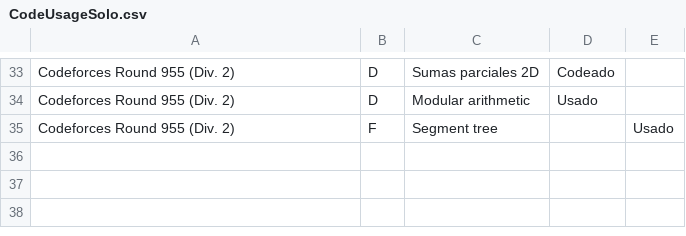
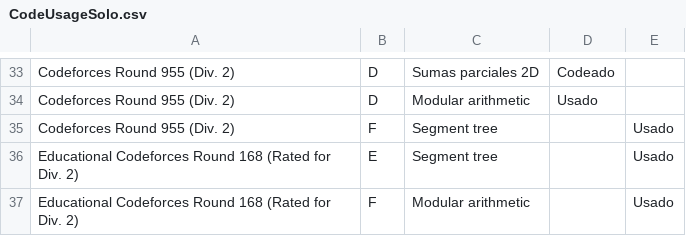
Before and after one commit to IvanRenison/ProgrammingProblems, a CSV file: .stats/CodeUsageSolo.csv, drawn as a sheet; only a part is shown, gaps mark what is left out.

Commit message:
Problems E and F of Educational Codeforces Round 168 (Rated for Div. 2)

```diff
--- a/.stats/CodeUsageSolo.csv
+++ b/.stats/CodeUsageSolo.csv
@@ -35 +35,3 @@ Codeforces Round 955 (Div. 2), D, Modular arithmetic, Usado,
 Codeforces Round 955 (Div. 2), F, Segment tree, , Usado
+Educational Codeforces Round 168 (Rated for Div. 2), E, Segment tree, , Usado
+Educational Codeforces Round 168 (Rated for Div. 2), F, Modular arithmetic, , Usado
```
Also changed, not shown: 2 other files.
